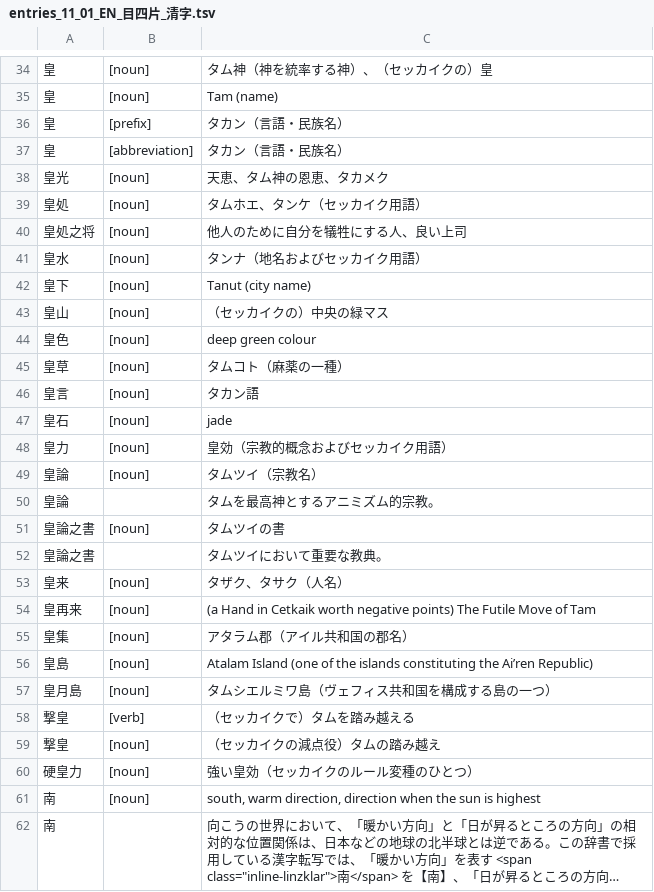
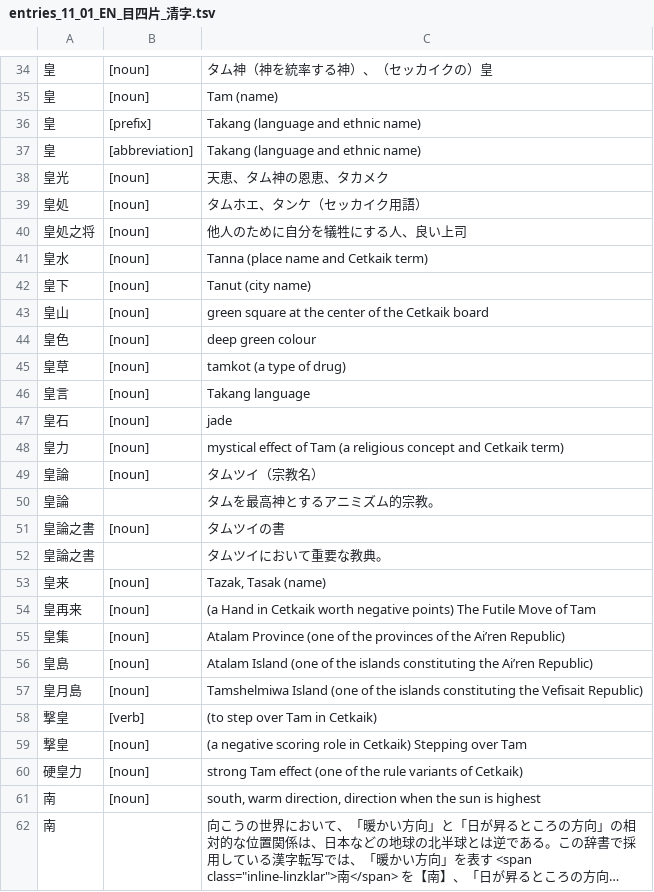
Before and after one commit to sozysozbot/linzklar_and_pmcp_paper_dictionary, a TSV file: entries_11_01_EN_目四片_清字.tsv, drawn as a sheet; only a part is shown, gaps mark what is left out; long unchanged cells end in …; the diff covers the shown part only.

```diff
--- a/entries_11_01_EN_目四片_清字.tsv
+++ b/entries_11_01_EN_目四片_清字.tsv
@@ -35,4 +35,4 @@
 皇	[noun]	Tam (name)	
-皇	[prefix]	タカン（言語・民族名）	
-皇	[abbreviation]	タカン（言語・民族名）	
+皇	[prefix]	Takang (language and ethnic name)	
+皇	[abbreviation]	Takang (language and ethnic name)	
 皇光	[noun]	天恵、タム神の恩恵、タカメク
@@ -40,10 +40,10 @@
 皇処之将	[noun]	他人のために自分を犠牲にする人、良い上司
-皇水	[noun]	タンナ（地名およびセッカイク用語）
+皇水	[noun]	Tanna (place name and Cetkaik term)
 皇下	[noun]	Tanut (city name)
-皇山	[noun]	（セッカイクの）中央の緑マス
+皇山	[noun]	green square at the center of the Cetkaik board
 皇色	[noun]	deep green colour
-皇草	[noun]	タムコト（麻薬の一種）
-皇言	[noun]	タカン語
+皇草	[noun]	tamkot (a type of drug)
+皇言	[noun]	Takang language
 皇石	[noun]	jade
-皇力	[noun]	皇効（宗教的概念およびセッカイク用語）
+皇力	[noun]	mystical effect of Tam (a religious concept and Cetkaik term)
 皇論	[noun]	タムツイ（宗教名）
@@ -52,10 +52,10 @@
 皇論之書		タムツイにおいて重要な教典。
-皇来	[noun]	タザク、タサク（人名）
+皇来	[noun]	Tazak, Tasak (name)
 皇再来	[noun]	(a Hand in Cetkaik worth negative points) The Futile Move of Tam
-皇集	[noun]	アタラム郡（アイル共和国の郡名）
+皇集	[noun]	Atalam Province (one of the provinces of the Ai’ren Republic)
 皇島	[noun]	Atalam Island (one of the islands constituting the Ai’ren Republic)
-皇月島	[noun]	タムシエルミワ島（ヴェフィス共和国を構成する島の一つ）
-撃皇	[verb]	（セッカイクで）タムを踏み越える
-撃皇	[noun]	（セッカイクの減点役）タムの踏み越え
-硬皇力	[noun]	強い皇効（セッカイクのルール変種のひとつ）
+皇月島	[noun]	Tamshelmiwa Island (one of the islands constituting the Vefisait Republic)
+撃皇	[verb]	(to step over Tam in Cetkaik)
+撃皇	[noun]	(a negative scoring role in Cetkaik) Stepping over Tam
+硬皇力	[noun]	strong Tam effect (one of the rule variants of Cetkaik)
 南	[noun]	south, warm direction, direction when the sun is highest
```
Also changed, not shown: 7 edited cells elsewhere in this file, english_gloss_of_linzklar.tsv, 1 other file.
